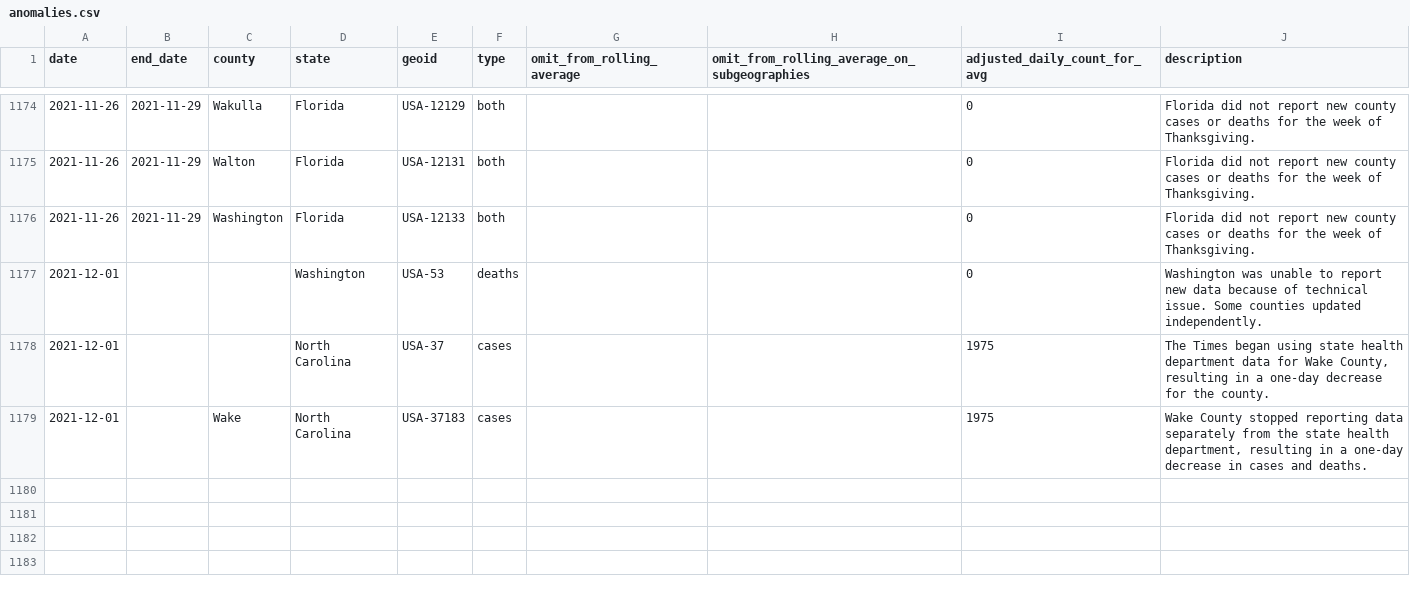
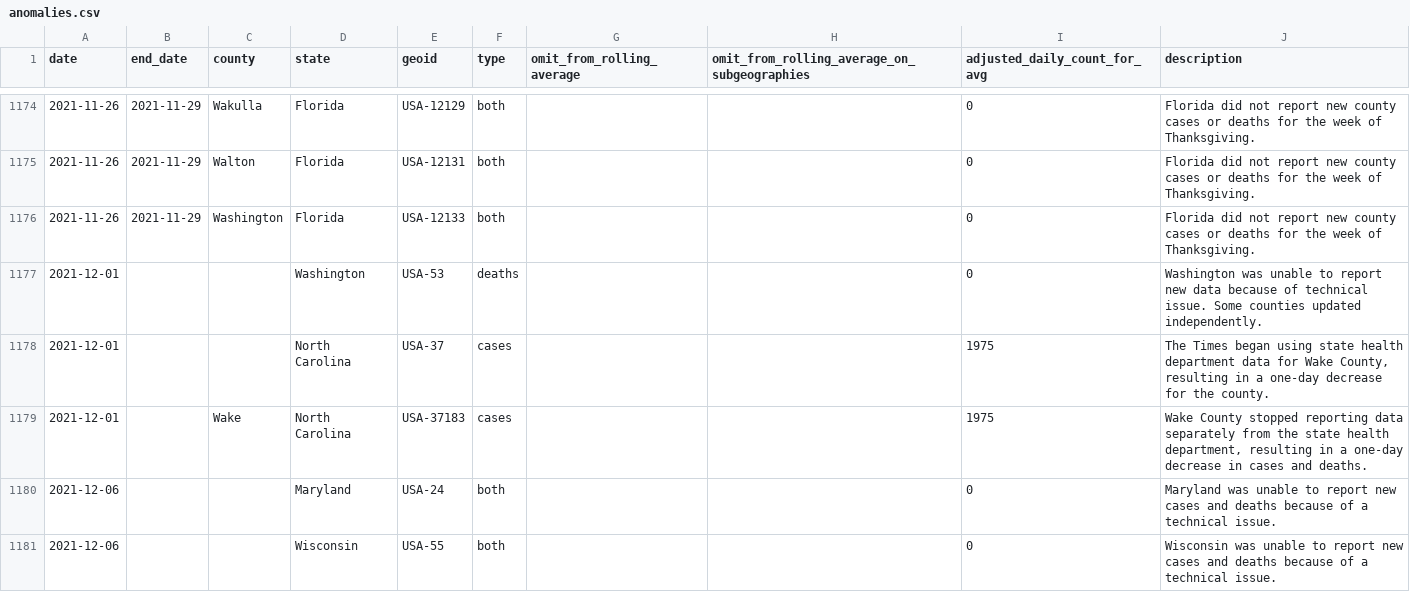
Before and after one commit to nytimes/covid-19-data, a CSV file: rolling-averages/anomalies.csv, drawn as a sheet; only a part is shown, gaps mark what is left out.

Commit message:
Updating data.

```diff
--- a/rolling-averages/anomalies.csv
+++ b/rolling-averages/anomalies.csv
@@ -1179 +1179,3 @@ date,end_date,county,state,geoid,type,omit_from_rolling_average,omit_from_rollin
 2021-12-01,,Wake,North Carolina,USA-37183,cases,,,1975,"Wake County stopped reporting data separately from the state health department, resulting in a one-day decrease in cases and deaths."
+2021-12-06,,,Maryland,USA-24,both,,,0,Maryland was unable to report new cases and deaths because of a technical issue.
+2021-12-06,,,Wisconsin,USA-55,both,,,0,Wisconsin was unable to report new cases and deaths because of a technical issue.
```
Also changed, not shown: live/us-counties.csv, live/us-states.csv, 6 other files.
